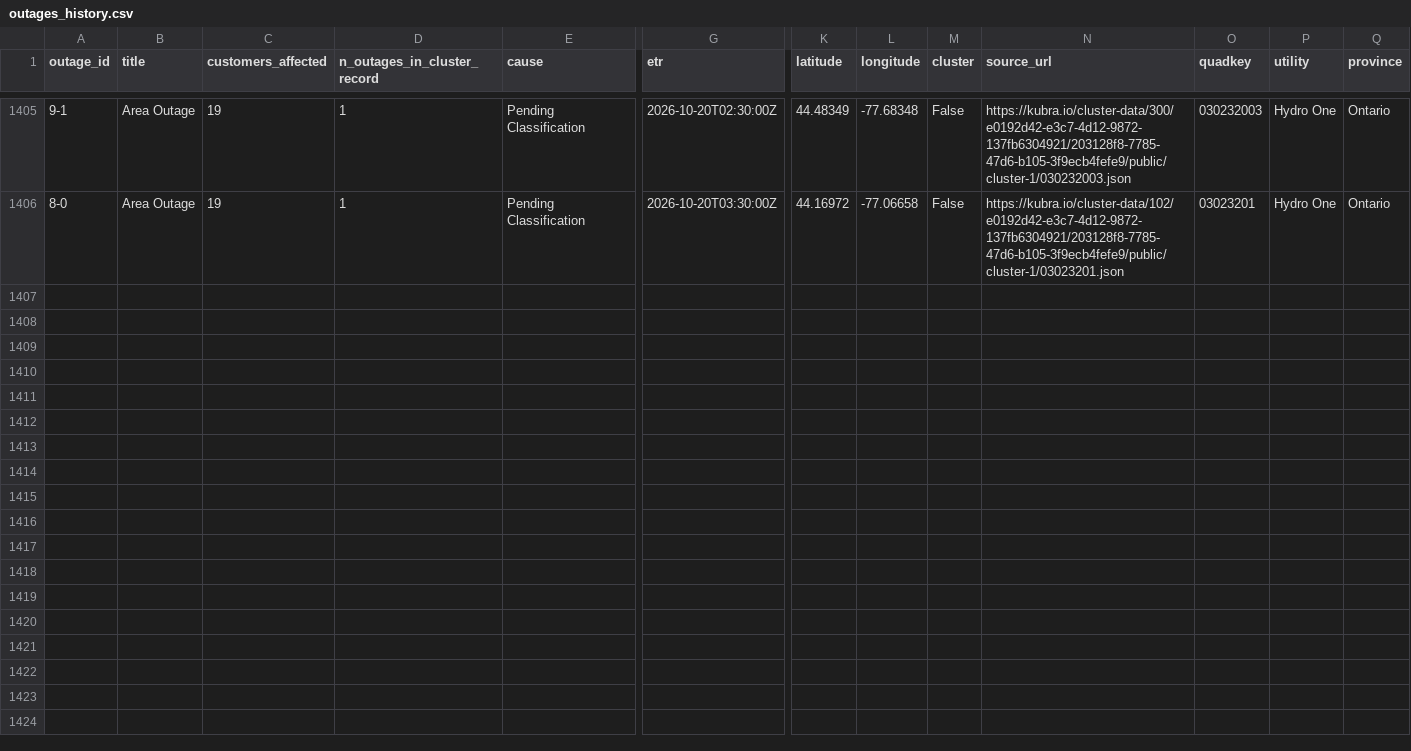
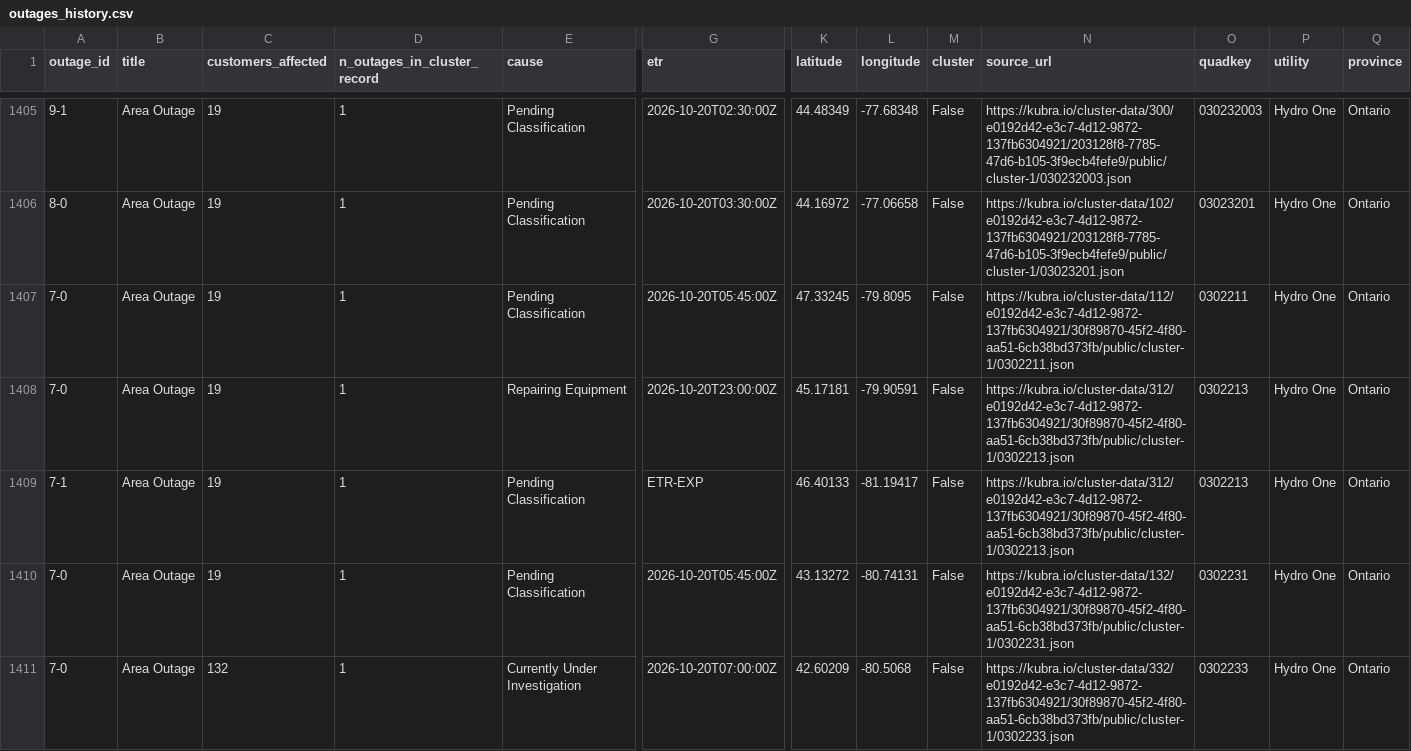
Before and after one commit to Nyu13/bc-hydro-vegetation-risk-demo-public, a CSV file: data/archives/hydro_one_outages/outages_history.csv, drawn as a sheet; only a part is shown, gaps mark what is left out; rows hold the shown columns only; the diff names each change by its address in the sheet, - before the commit and + after, or states it on an @@ line.

```diff
--- a/data/archives/hydro_one_outages/outages_history.csv
+++ b/data/archives/hydro_one_outages/outages_history.csv
+row 1407: 7-0 | Area Outage | 19 | 1 | Pending Classification | 2026-10-20T05:45:00Z | 47.33245 | -79.8095 | False | https://kubra.io/cluster-data/112/e0192d42-e3c7-4d12-9872-137fb6304921/30f89870-45f2-4f80-aa51-6cb38bd373fb/public/cluster-1/0302211.json | 0302211 | Hydro One | Ontario
+row 1408: 7-0 | Area Outage | 19 | 1 | Repairing Equipment | 2026-10-20T23:00:00Z | 45.17181 | -79.90591 | False | https://kubra.io/cluster-data/312/e0192d42-e3c7-4d12-9872-137fb6304921/30f89870-45f2-4f80-aa51-6cb38bd373fb/public/cluster-1/0302213.json | 0302213 | Hydro One | Ontario
+row 1409: 7-1 | Area Outage | 19 | 1 | Pending Classification | ETR-EXP | 46.40133 | -81.19417 | False | https://kubra.io/cluster-data/312/e0192d42-e3c7-4d12-9872-137fb6304921/30f89870-45f2-4f80-aa51-6cb38bd373fb/public/cluster-1/0302213.json | 0302213 | Hydro One | Ontario
+row 1410: 7-0 | Area Outage | 19 | 1 | Pending Classification | 2026-10-20T05:45:00Z | 43.13272 | -80.74131 | False | https://kubra.io/cluster-data/132/e0192d42-e3c7-4d12-9872-137fb6304921/30f89870-45f2-4f80-aa51-6cb38bd373fb/public/cluster-1/0302231.json | 0302231 | Hydro One | Ontario
+row 1411: 7-0 | Area Outage | 132 | 1 | Currently Under Investigation | 2026-10-20T07:00:00Z | 42.60209 | -80.5068 | False | https://kubra.io/cluster-data/332/e0192d42-e3c7-4d12-9872-137fb6304921/30f89870-45f2-4f80-aa51-6cb38bd373fb/public/cluster-1/0302233.json | 0302233 | Hydro One | Ontario
```
Also changed, not shown: data/archives/hydro_one_outages/archive_index.csv, data/archives/hydro_one_outages/latest/outages.csv, 7 other files.
